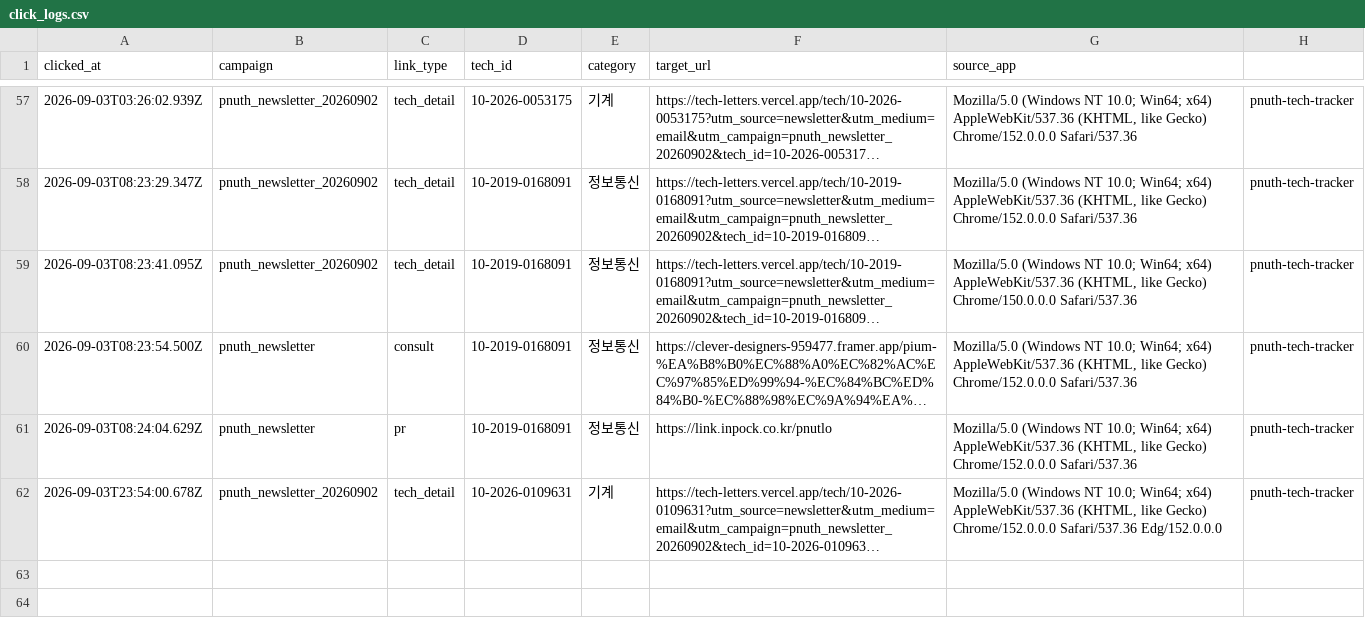
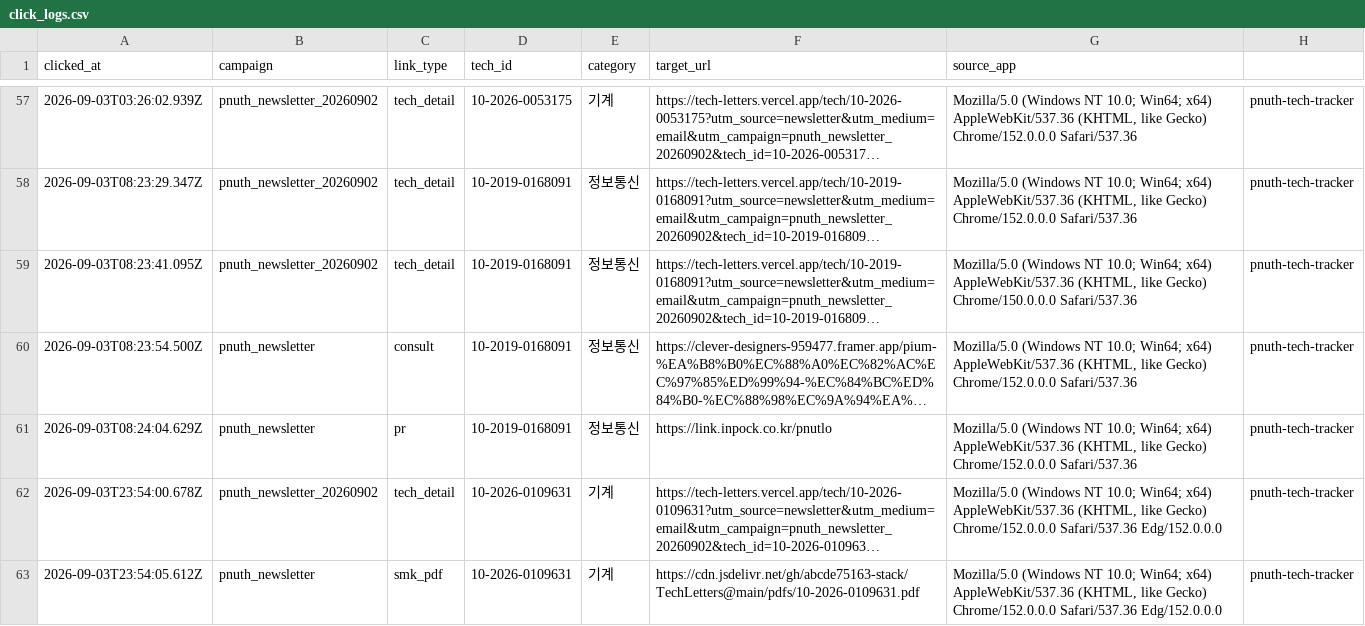
Before and after one commit to abcde75163-stack/TechLetters, a CSV file: logs/click_logs.csv, drawn as a sheet; only a part is shown, gaps mark what is left out; long unchanged cells end in …; the diff names each change by its address in the sheet, - before the commit and + after, or states it on an @@ line.

Commit message:
Append newsletter click log

```diff
--- a/logs/click_logs.csv
+++ b/logs/click_logs.csv
+row 63: 2026-09-03T23:54:05.612Z | pnuth_newsletter | smk_pdf | 10-2026-0109631 | 기계 | https://cdn.jsdelivr.net/gh/abcde75163-stack/TechLetters@main/pdfs/10-2026-0109631.pdf | Mozilla/5.0 (Windows NT 10.0; Win64; x64) AppleWebKit/537.36 (KHTML, like Gecko) Chrome/152.0.0.0 Safari/537.36 Edg/152.0.0.0 | pnuth-tech-tracker
```
